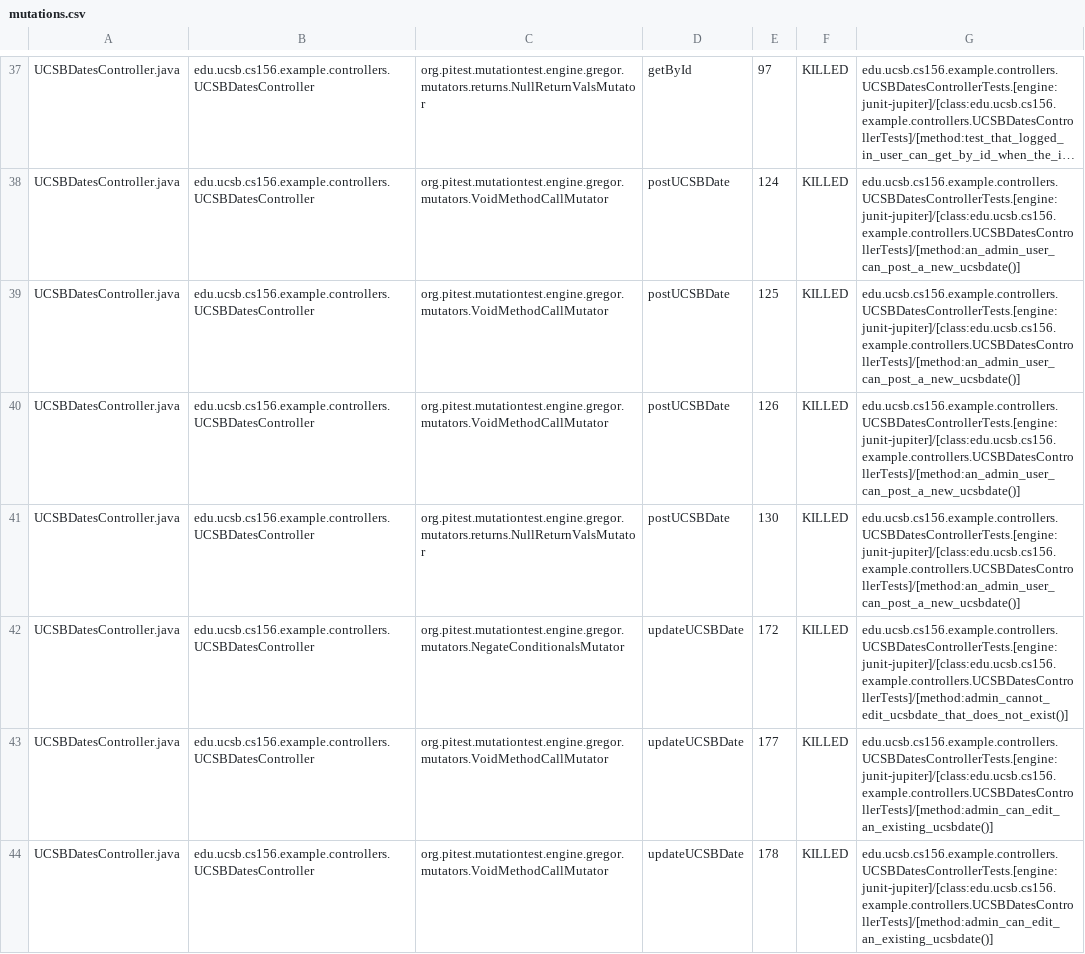
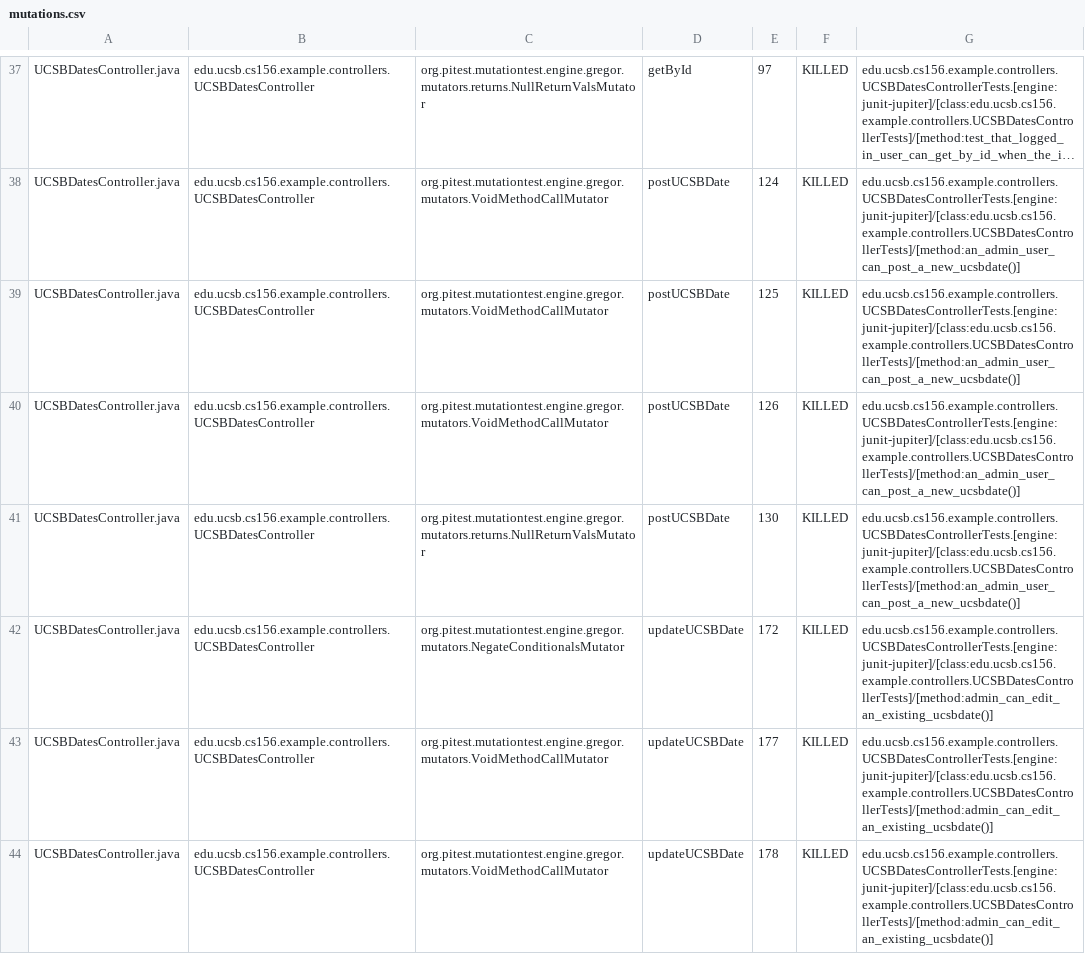
Before and after one commit to ucsb-cs156-f26/jpa03-MushroomYolo, a CSV file: pitest/mutations.csv, drawn as a sheet; only a part is shown, gaps mark what is left out; long unchanged cells end in ….

Commit message:
Deploying to gh-pages from @ ucsb-cs156-f26/jpa03-MushroomYolo@102616cdd7de2ca18c77cd75e386760ba4127457 🚀

```diff
--- a/pitest/mutations.csv
+++ b/pitest/mutations.csv
@@ -41,3 +41,3 @@ UCSBDatesController.java,edu.ucsb.cs156.example.controllers.UCSBDatesController,
 UCSBDatesController.java,edu.ucsb.cs156.example.controllers.UCSBDatesController,org.pitest.mutationtest.engine.gregor.mutators.returns.NullReturnValsMutator,postUCSBDate,130,KILLED,edu.ucsb.cs156.example.controllers.UCSBDatesControllerTests.[engine:junit-jupiter]/[class:edu.ucsb.cs156.example.controllers.UCSBDatesControllerTests]/[method:an_admin_user_can_post_a_new_ucsbdate()]
-UCSBDatesController.java,edu.ucsb.cs156.example.controllers.UCSBDatesController,org.pitest.mutationtest.engine.gregor.mutators.NegateConditionalsMutator,updateUCSBDate,172,KILLED,edu.ucsb.cs156.example.controllers.UCSBDatesControllerTests.[engine:junit-jupiter]/[class:edu.ucsb.cs156.example.controllers.UCSBDatesControllerTests]/[method:admin_cannot_edit_ucsbdate_that_does_not_exist()]
+UCSBDatesController.java,edu.ucsb.cs156.example.controllers.UCSBDatesController,org.pitest.mutationtest.engine.gregor.mutators.NegateConditionalsMutator,updateUCSBDate,172,KILLED,edu.ucsb.cs156.example.controllers.UCSBDatesControllerTests.[engine:junit-jupiter]/[class:edu.ucsb.cs156.example.controllers.UCSBDatesControllerTests]/[method:admin_can_edit_an_existing_ucsbdate()]
 UCSBDatesController.java,edu.ucsb.cs156.example.controllers.UCSBDatesController,org.pitest.mutationtest.engine.gregor.mutators.VoidMethodCallMutator,updateUCSBDate,177,KILLED,edu.ucsb.cs156.example.controllers.UCSBDatesControllerTests.[engine:junit-jupiter]/[class:edu.ucsb.cs156.example.controllers.UCSBDatesControllerTests]/[method:admin_can_edit_an_existing_ucsbdate()]
```
Also changed, not shown: 11 other files.
